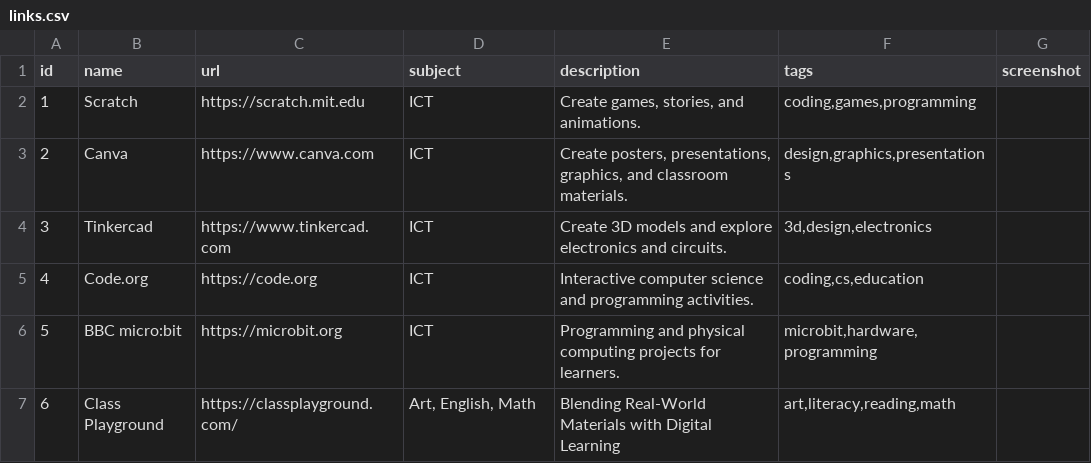
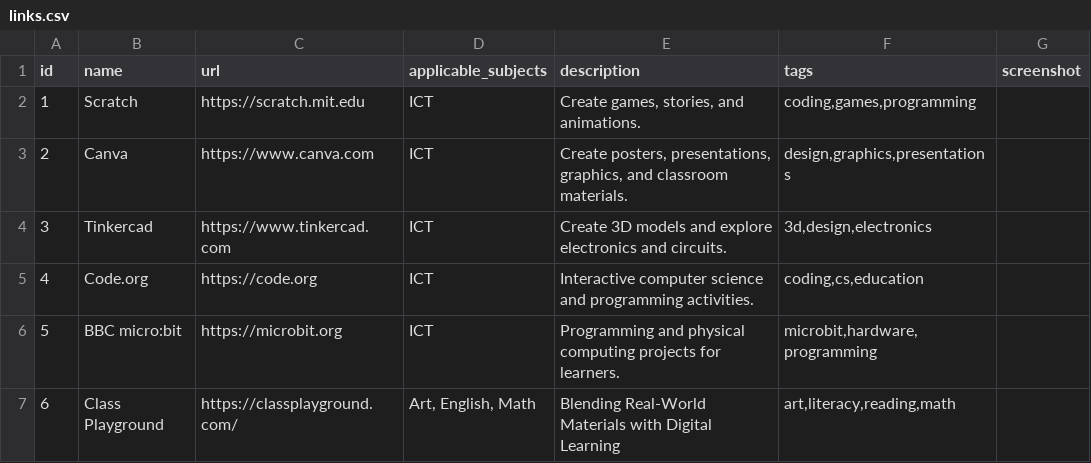
Before and after one commit to bjaspel63/edulink, a CSV file: links.csv, drawn as a sheet.

Commit message:
Update links.csv

```diff
--- a/links.csv
+++ b/links.csv
@@ -1,2 +1,2 @@
-id,name,url,subject,description,tags,screenshot
+id,name,url,applicable_subjects,description,tags,screenshot
 1,Scratch,https://scratch.mit.edu,ICT,"Create games, stories, and animations.","coding,games,programming",
```
